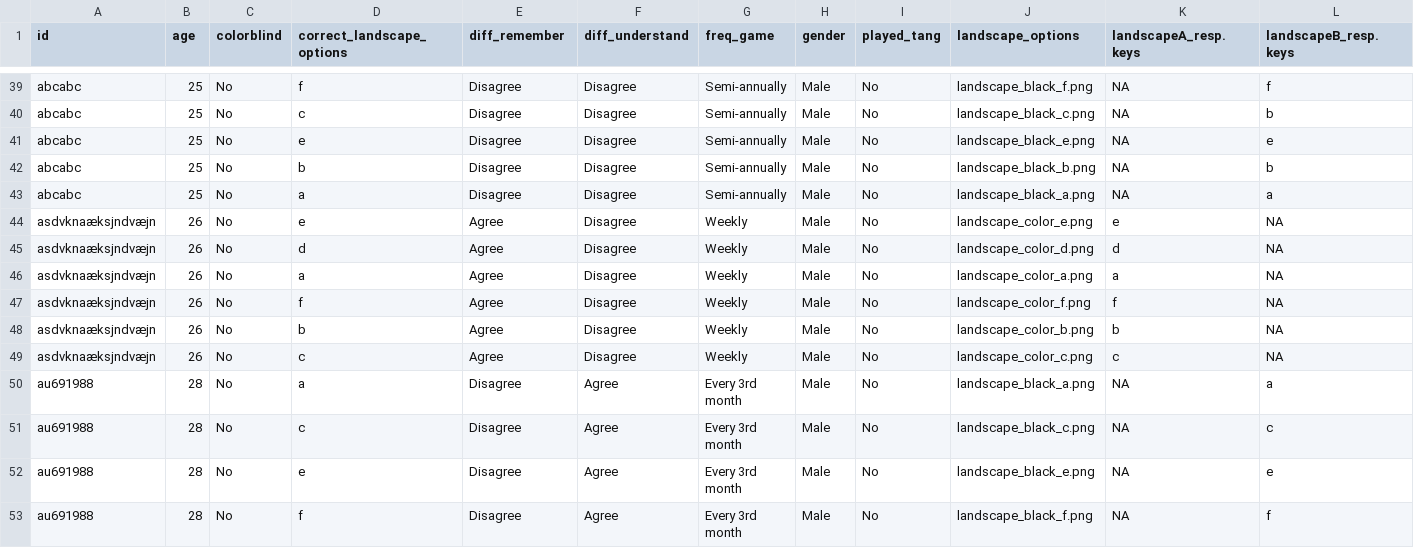
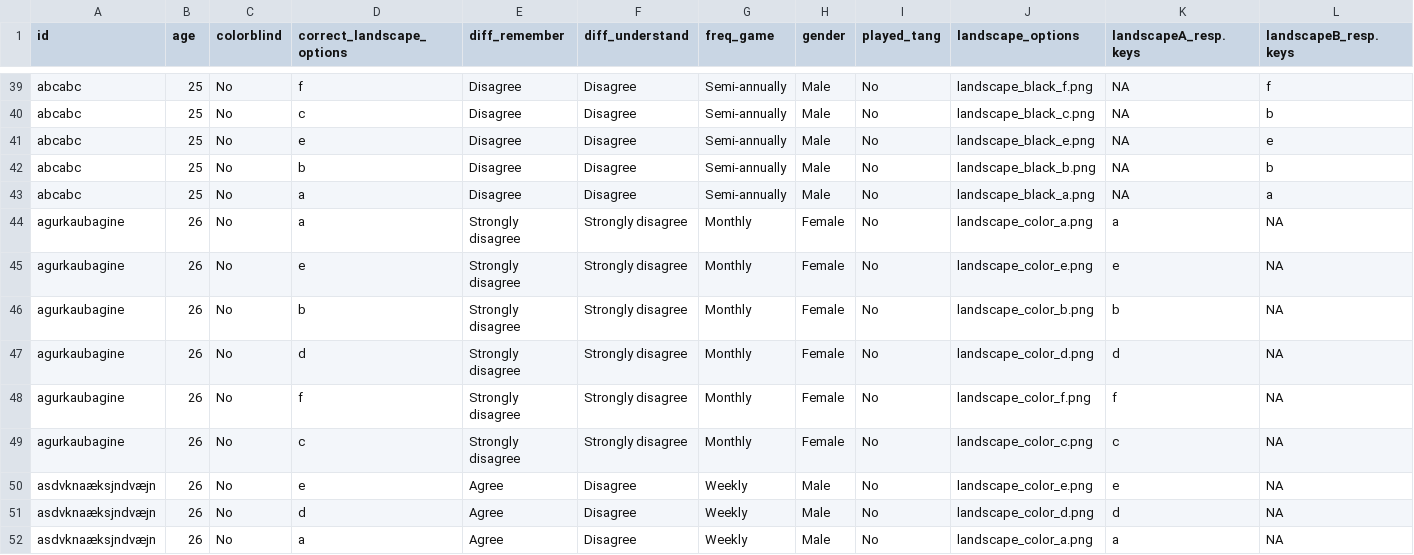
Before and after one commit to Kalkiara/Board-Game-Analysis, a CSV file: data/cleaned data/cleaned_data_task_icon.csv, drawn as a sheet; only a part is shown, gaps mark what is left out; the shorter side is filled out with more unchanged rows; rows hold the shown columns only; the diff names each change by its address in the sheet, - before the commit and + after, or states it on an @@ line.

```diff
--- a/data/cleaned data/cleaned_data_task_icon.csv
+++ b/data/cleaned data/cleaned_data_task_icon.csv
+row 44: agurkaubagine | 26 | No | a | Strongly disagree | Strongly disagree | Monthly | Female | No | landscape_color_a.png | a | NA
+row 45: agurkaubagine | 26 | No | e | Strongly disagree | Strongly disagree | Monthly | Female | No | landscape_color_e.png | e | NA
+row 46: agurkaubagine | 26 | No | b | Strongly disagree | Strongly disagree | Monthly | Female | No | landscape_color_b.png | b | NA
+row 47: agurkaubagine | 26 | No | d | Strongly disagree | Strongly disagree | Monthly | Female | No | landscape_color_d.png | d | NA
+row 48: agurkaubagine | 26 | No | f | Strongly disagree | Strongly disagree | Monthly | Female | No | landscape_color_f.png | f | NA
+row 49: agurkaubagine | 26 | No | c | Strongly disagree | Strongly disagree | Monthly | Female | No | landscape_color_c.png | c | NA
```
Also changed, not shown: data/cleaned data/cleaned_data_task_character.csv, data/cleaned data/cleaned_data_task_gaze.csv, 6 other files.
